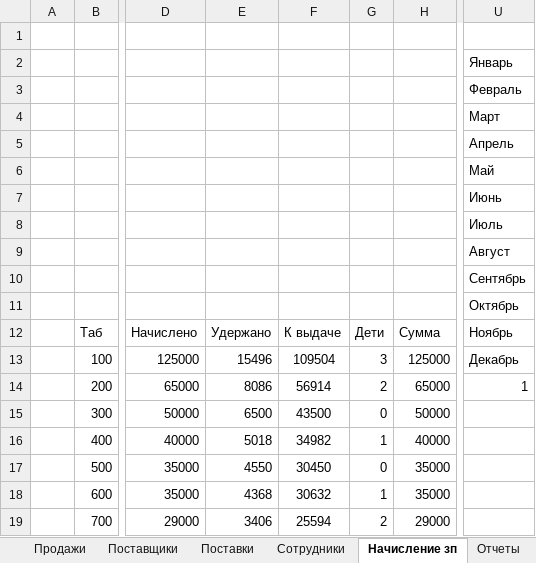
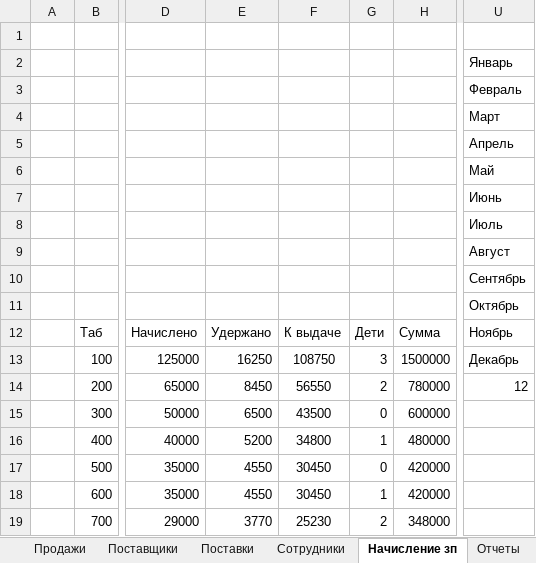
Before and after one commit to Mikhaeris/Study, an Excel workbook: Laboratory/FSE/Laba/Проект.xlsm, sheet Начисление зп, drawn as a sheet; only a part is shown, gaps mark what is left out; values as stored, in another font and other column widths than the file's, no borders; charts and pictures not drawn; the diff names each change by its address in the sheet, - before the commit and + after, or states it on an @@ line.

```diff
--- a/Laboratory/FSE/Laba/Проект.xlsm (sheet Начисление зп)
+++ b/Laboratory/FSE/Laba/Проект.xlsm (sheet Начисление зп)
-E13: 15496
+E13: 16250
-F13: 109504
+F13: 108750
-H13: 125000
+H13: 1500000
-E14: 8086
+E14: 8450
-F14: 56914
+F14: 56550
-H14: 65000
+H14: 780000
-U14: 1
+U14: 12
-H15: 50000
+H15: 600000
-E16: 5018
+E16: 5200
-F16: 34982
+F16: 34800
-H16: 40000
+H16: 480000
-H17:H18: 35000
+H17:H18: 420000
-E18: 4368
+E18: 4550
-F18: 30632
+F18: 30450
-E19: 3406
+E19: 3770
-F19: 25594
+F19: 25230
-H19: 29000
+H19: 348000
```
Also changed, not shown: sheet Продажи, sheet Поставки, sheet Отчеты, formulas that keep their value, hidden cells, charts or pictures.
